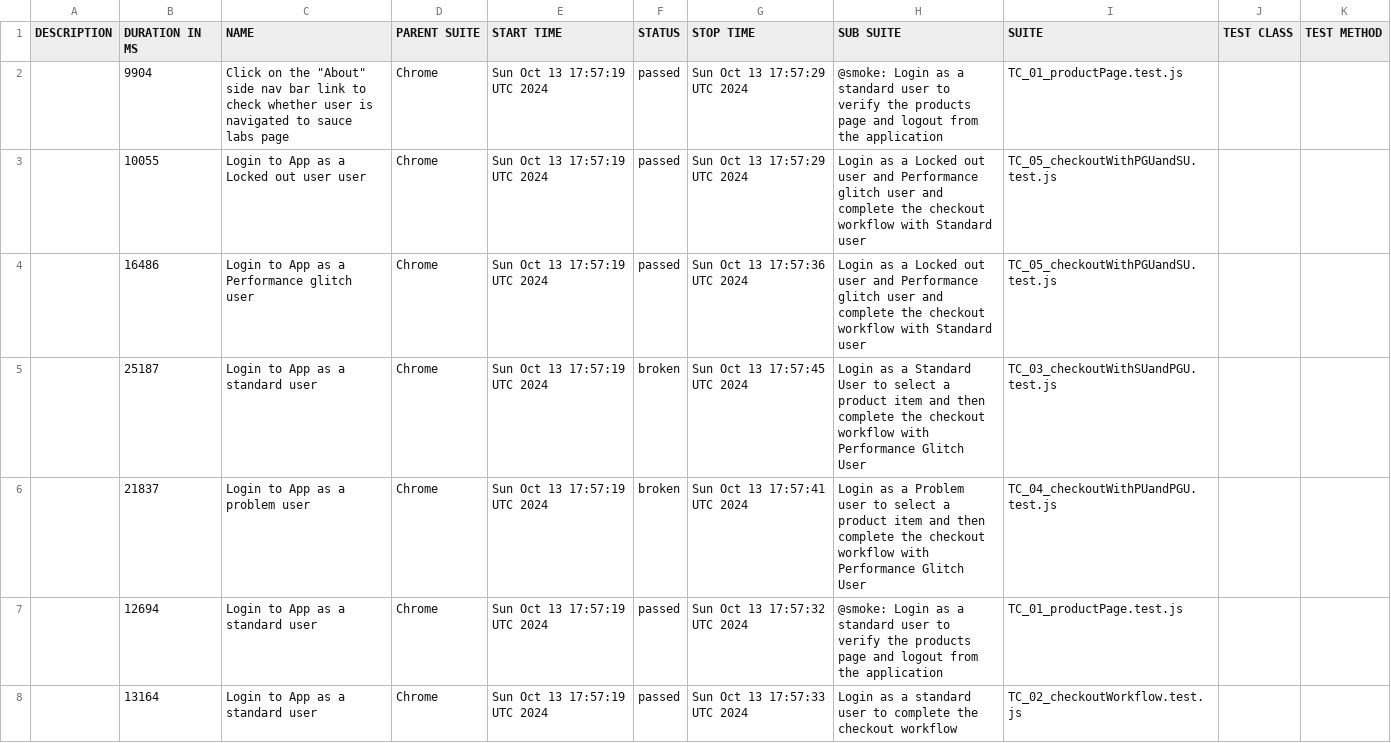
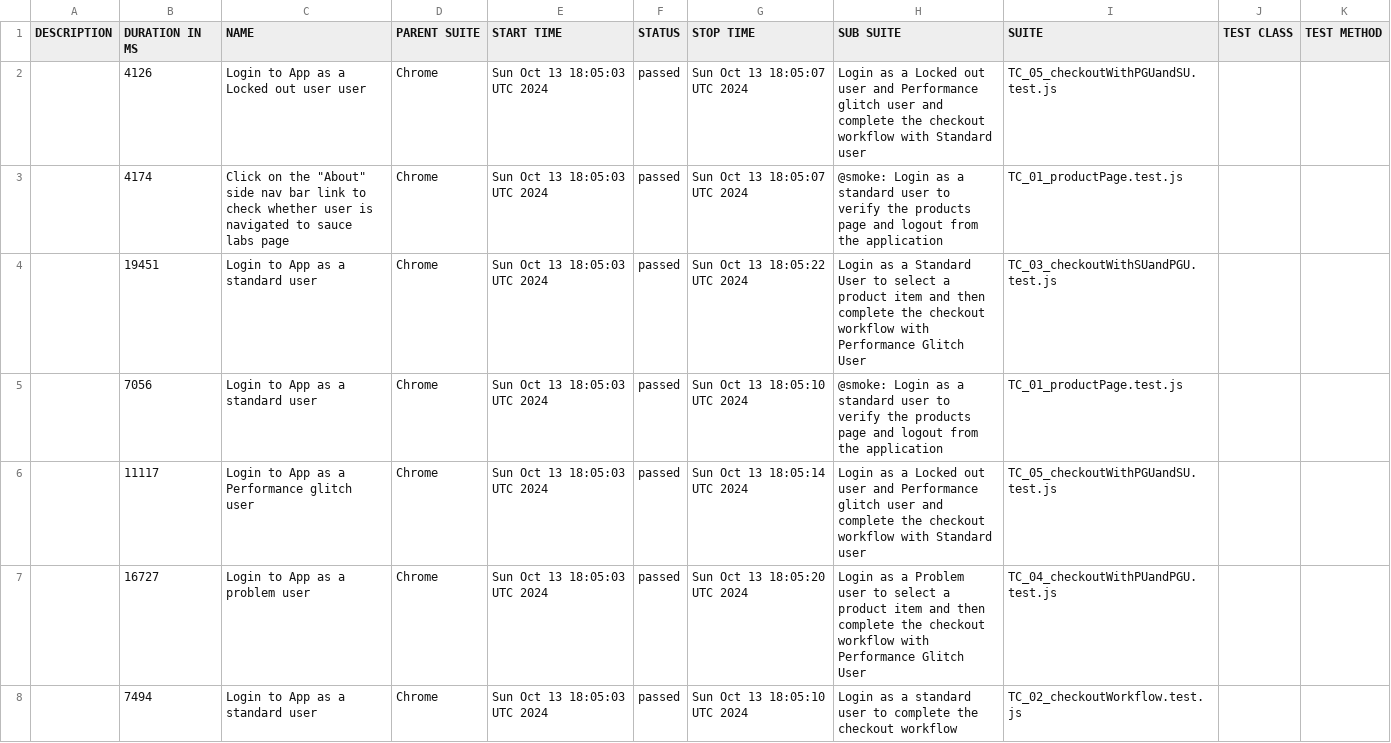
Before and after one commit to patelkrupal/playwright-saucedemo, a CSV file: data/suites.csv, drawn as a sheet.

```diff
--- a/data/suites.csv
+++ b/data/suites.csv
@@ -1,8 +1,8 @@
 "DESCRIPTION","DURATION IN MS","NAME","PARENT SUITE","START TIME","STATUS","STOP TIME","SUB SUITE","SUITE","TEST CLASS","TEST METHOD"
-"","9904","Click on the ""About"" side nav bar link to check whether user is navigated to sauce labs page","Chrome","Sun Oct 13 17:57:19 UTC 2024","passed","Sun Oct 13 17:57:29 UTC 2024","@smoke: Login as a standard user to verify the products page and logout from the application","TC_01_productPage.test.js","",""
-"","10055","Login to App as a Locked out user user","Chrome","Sun Oct 13 17:57:19 UTC 2024","passed","Sun Oct 13 17:57:29 UTC 2024","Login as a Locked out user and Performance glitch user and complete the checkout workflow with Standard user","TC_05_checkoutWithPGUandSU.test.js","",""
-"","16486","Login to App as a Performance glitch user","Chrome","Sun Oct 13 17:57:19 UTC 2024","passed","Sun Oct 13 17:57:36 UTC 2024","Login as a Locked out user and Performance glitch user and complete the checkout workflow with Standard user","TC_05_checkoutWithPGUandSU.test.js","",""
-"","25187","Login to App as a standard user","Chrome","Sun Oct 13 17:57:19 UTC 2024","broken","Sun Oct 13 17:57:45 UTC 2024","Login as a Standard User to select a product item and then complete the checkout workflow with Performance Glitch User","TC_03_checkoutWithSUandPGU.test.js","",""
-"","21837","Login to App as a problem user","Chrome","Sun Oct 13 17:57:19 UTC 2024","broken","Sun Oct 13 17:57:41 UTC 2024","Login as a Problem user to select a product item and then complete the checkout workflow with Performance Glitch User","TC_04_checkoutWithPUandPGU.test.js","",""
-"","12694","Login to App as a standard user","Chrome","Sun Oct 13 17:57:19 UTC 2024","passed","Sun Oct 13 17:57:32 UTC 2024","@smoke: Login as a standard user to verify the products page and logout from the application","TC_01_productPage.test.js","",""
-"","13164","Login to App as a standard user","Chrome","Sun Oct 13 17:57:19 UTC 2024","passed","Sun Oct 13 17:57:33 UTC 2024","Login as a standard user to complete the checkout workflow","TC_02_checkoutWorkflow.test.js","",""
+"","4126","Login to App as a Locked out user user","Chrome","Sun Oct 13 18:05:03 UTC 2024","passed","Sun Oct 13 18:05:07 UTC 2024","Login as a Locked out user and Performance glitch user and complete the checkout workflow with Standard user","TC_05_checkoutWithPGUandSU.test.js","",""
+"","4174","Click on the ""About"" side nav bar link to check whether user is navigated to sauce labs page","Chrome","Sun Oct 13 18:05:03 UTC 2024","passed","Sun Oct 13 18:05:07 UTC 2024","@smoke: Login as a standard user to verify the products page and logout from the application","TC_01_productPage.test.js","",""
+"","19451","Login to App as a standard user","Chrome","Sun Oct 13 18:05:03 UTC 2024","passed","Sun Oct 13 18:05:22 UTC 2024","Login as a Standard User to select a product item and then complete the checkout workflow with Performance Glitch User","TC_03_checkoutWithSUandPGU.test.js","",""
+"","7056","Login to App as a standard user","Chrome","Sun Oct 13 18:05:03 UTC 2024","passed","Sun Oct 13 18:05:10 UTC 2024","@smoke: Login as a standard user to verify the products page and logout from the application","TC_01_productPage.test.js","",""
+"","11117","Login to App as a Performance glitch user","Chrome","Sun Oct 13 18:05:03 UTC 2024","passed","Sun Oct 13 18:05:14 UTC 2024","Login as a Locked out user and Performance glitch user and complete the checkout workflow with Standard user","TC_05_checkoutWithPGUandSU.test.js","",""
+"","16727","Login to App as a problem user","Chrome","Sun Oct 13 18:05:03 UTC 2024","passed","Sun Oct 13 18:05:20 UTC 2024","Login as a Problem user to select a product item and then complete the checkout workflow with Performance Glitch User","TC_04_checkoutWithPUandPGU.test.js","",""
+"","7494","Login to App as a standard user","Chrome","Sun Oct 13 18:05:03 UTC 2024","passed","Sun Oct 13 18:05:10 UTC 2024","Login as a standard user to complete the checkout workflow","TC_02_checkoutWorkflow.test.js","",""
```
Also changed, not shown: 43 other files.
